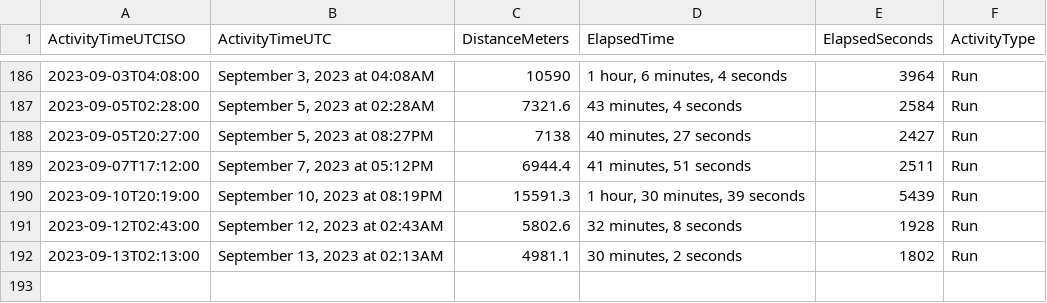
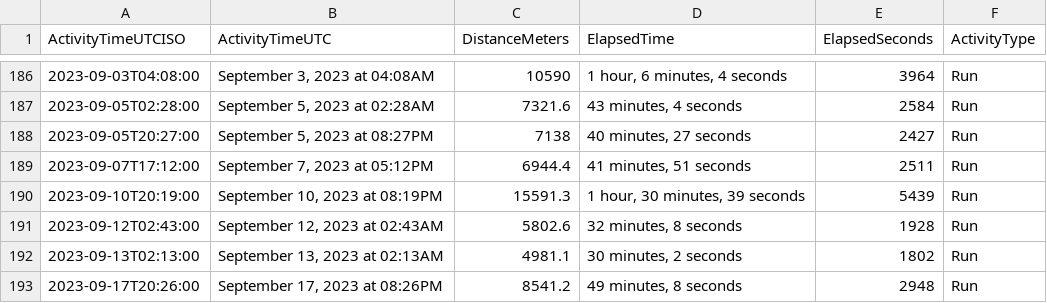
Before and after one commit to casassg/stats, a CSV file: strava.csv, drawn as a sheet; only a part is shown, gaps mark what is left out.

Commit message:
Flat: latest data (2023-09-17T19:37:39.972Z) {   "date": "2023-09-17T19:37:39.972Z",   "files": [     {       "name": "strava.csv",       "deltaBytes": 93,       "source": "https://docs.google.com/spreadsheets/d/1hQwF3sVDmqJ9rjAku9TIGDjpqrkhtO1QUyvLb5d2QFc/export?format=csv&gid=1980723697"     }   ] }

```diff
--- a/strava.csv
+++ b/strava.csv
@@ -192 +192,2 @@ ActivityTimeUTCISO,ActivityTimeUTC,DistanceMeters,ElapsedTime,ElapsedSeconds,Act
 2023-09-13T02:13:00,"September 13, 2023 at 02:13AM",4981.1,"30 minutes, 2 seconds",1802,Run
+2023-09-17T20:26:00,"September 17, 2023 at 08:26PM",8541.2,"49 minutes, 8 seconds",2948,Run
```
